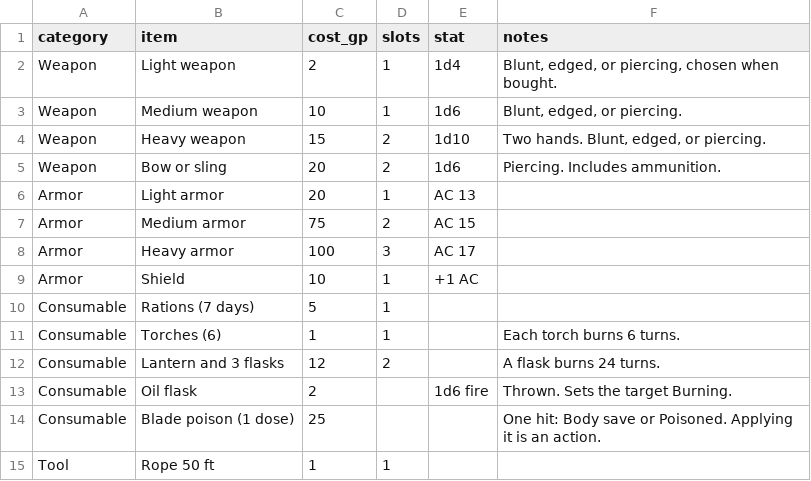
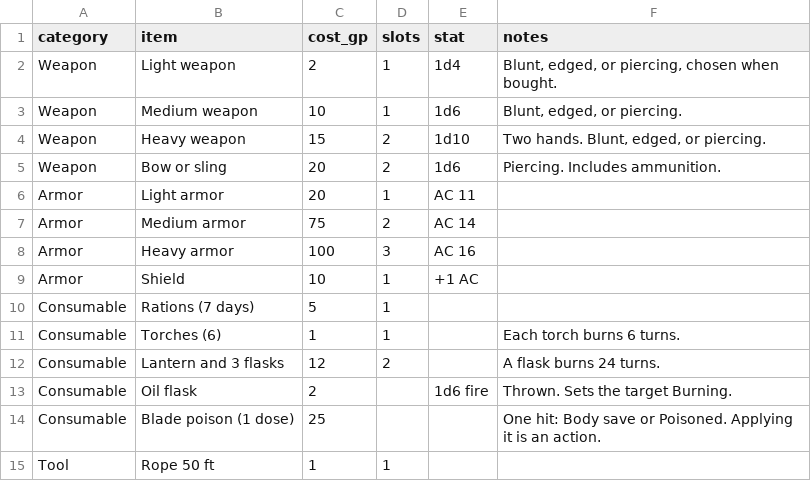
Before and after one commit to OrangeTide/axx-rpg, a CSV file: src/sup/equipment.csv, drawn as a sheet; only a part is shown.

Commit message:
Lower armor values toward 1e

```diff
--- a/src/sup/equipment.csv
+++ b/src/sup/equipment.csv
@@ -5,5 +5,5 @@ Weapon,Heavy weapon,15,2,1d10,"Two hands. Blunt, edged, or piercing."
 Weapon,Bow or sling,20,2,1d6,"Piercing. Includes ammunition."
-Armor,Light armor,20,1,AC 13,
-Armor,Medium armor,75,2,AC 15,
-Armor,Heavy armor,100,3,AC 17,
+Armor,Light armor,20,1,AC 11,
+Armor,Medium armor,75,2,AC 14,
+Armor,Heavy armor,100,3,AC 16,
 Armor,Shield,10,1,+1 AC,
```
Also changed, not shown: 1 other file.
